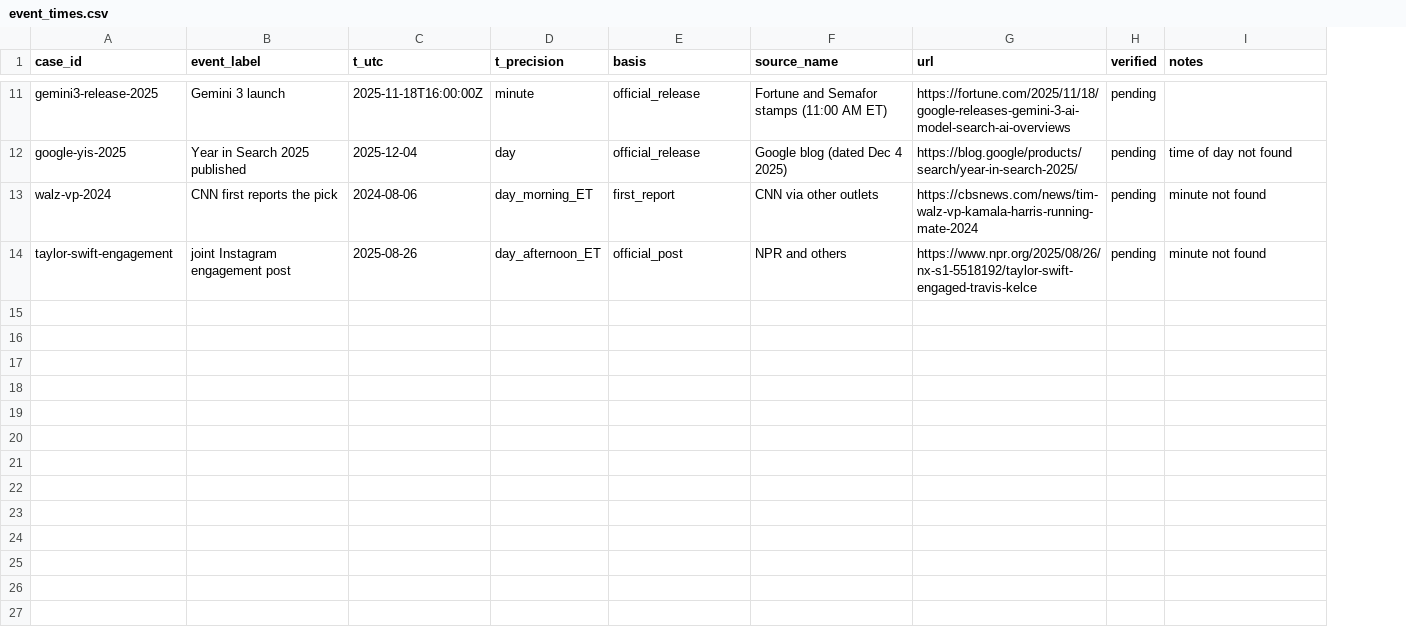
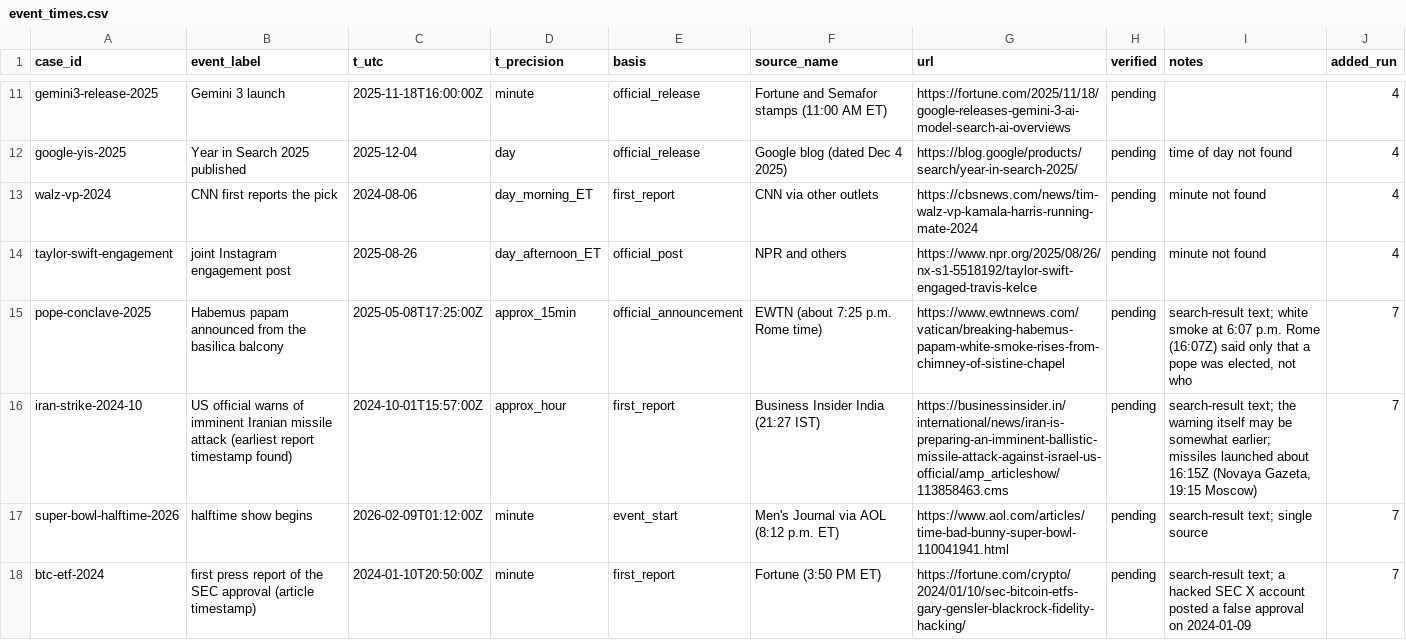
Before and after one commit to ibrhmyi/insider, a CSV file: dataset/data/event_times.csv, drawn as a sheet; only a part is shown, gaps mark what is left out; the diff covers the shown part only; the diff names each change by its address in the sheet, - before the commit and + after, or states it on an @@ line.

```diff
--- a/dataset/data/event_times.csv
+++ b/dataset/data/event_times.csv
+column J (added_run), rows 11-14: all 4
+row 15: pope-conclave-2025 | Habemus papam announced from the basilica balcony | 2025-05-08T17:25:00Z | approx_15min | official_announcement | EWTN (about 7:25 p.m. Rome time) | https://www.ewtnnews.com/vatican/breaking-habemus-papam-white-smoke-rises-from-chimney-of-sistine-chapel | pending | search-result text; white smoke at 6:07 p.m. Rome (16:07Z) said only that a pope was elected, not who | 7
+row 16: iran-strike-2024-10 | US official warns of imminent Iranian missile attack (earliest report timestamp found) | 2024-10-01T15:57:00Z | approx_hour | first_report | Business Insider India (21:27 IST) | https://businessinsider.in/international/news/iran-is-preparing-an-imminent-ballistic-missile-attack-against-israel-us-official/amp_articleshow/113858463.cms | pending | search-result text; the warning itself may be somewhat earlier; missiles launched about 16:15Z (Novaya Gazeta, 19:15 Moscow) | 7
+row 17: super-bowl-halftime-2026 | halftime show begins | 2026-02-09T01:12:00Z | minute | event_start | Men's Journal via AOL (8:12 p.m. ET) | https://www.aol.com/articles/time-bad-bunny-super-bowl-110041941.html | pending | search-result text; single source | 7
+row 18: btc-etf-2024 | first press report of the SEC approval (article timestamp) | 2024-01-10T20:50:00Z | minute | first_report | Fortune (3:50 PM ET) | https://fortune.com/crypto/2024/01/10/sec-bitcoin-etfs-gary-gensler-blackrock-fidelity-hacking/ | pending | search-result text; a hacked SEC X account posted a false approval on 2024-01-09 | 7
```
Also changed, not shown: 3 added rows elsewhere in this file, dataset/logs/search_log.csv.
